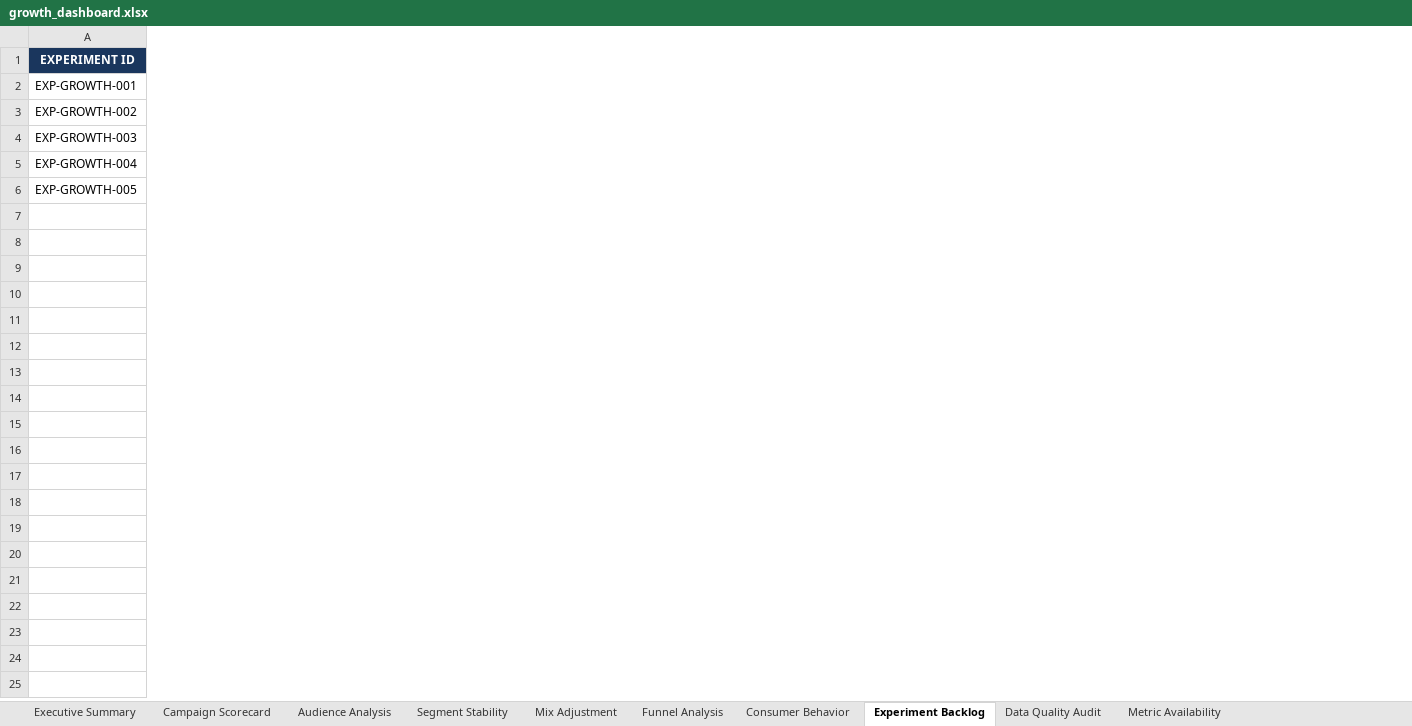
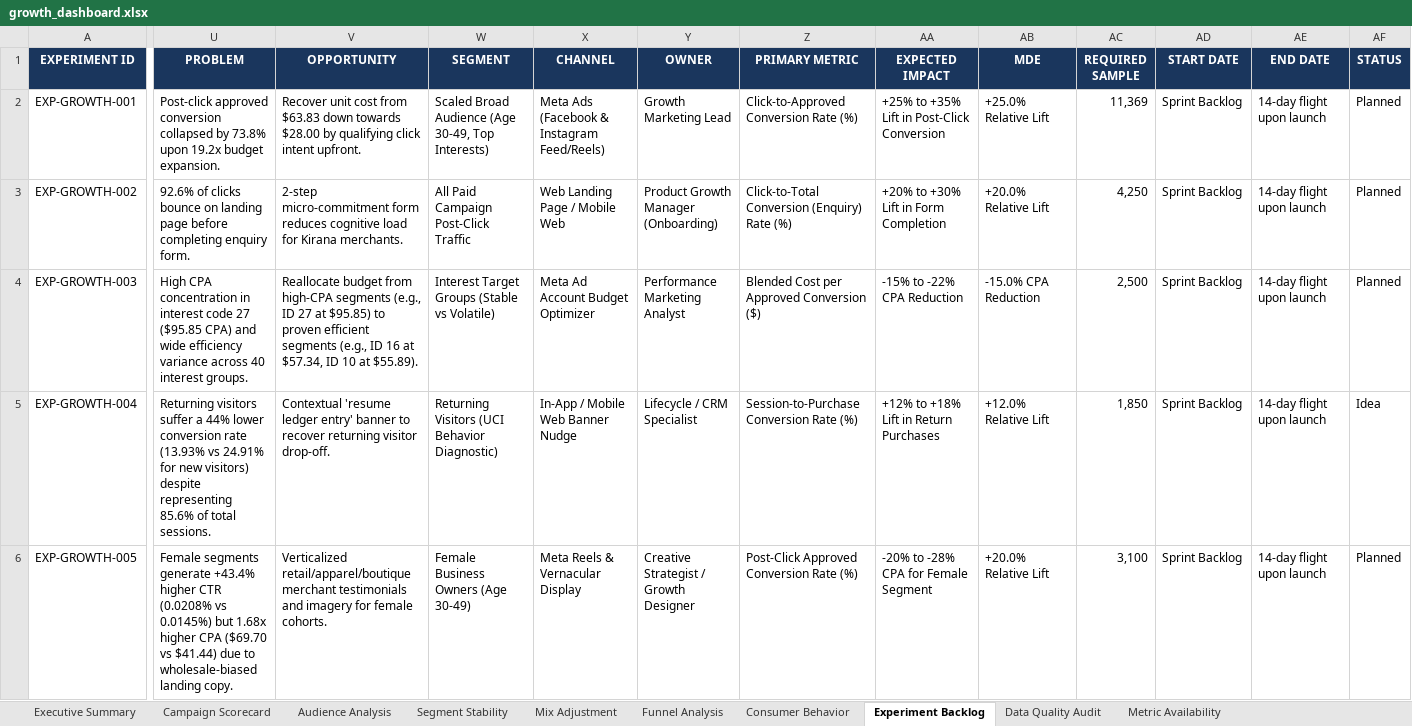
Before and after one commit to sailwalpranjal/Growth-Campaign-Funnel-Intelligence-Lab, an Excel workbook: sheets/growth_dashboard.xlsx, sheet Experiment Backlog, drawn as a sheet; only a part is shown, gaps mark what is left out; values as stored, in another font and other column widths than the file's, no borders; the diff covers the shown part only; the diff names each change by its address in the sheet, - before the commit and + after, or states it on an @@ line.

Commit message:
rebuild exports and reports from the corrected backlog

```diff
--- a/sheets/growth_dashboard.xlsx (sheet Experiment Backlog)
+++ b/sheets/growth_dashboard.xlsx (sheet Experiment Backlog)
+column U (PROBLEM), rows 2-6: Post-click approved conversion collapsed by 73.8% upon 19.2x budget expansion. | 92.6% of clicks bounce on landing page before completing enquiry form. | High CPA concentration in interest code 27 ($95.85 CPA) and wide efficiency variance across 40 interest groups. | Returning visitors suffer a 44% lower conversion rate (13.93% vs 24.91% for new visitors) despite representing 85.6% of total sessions. | Female segments generate +43.4% higher CTR (0.0208% vs 0.0145%) but 1.68x higher CPA ($69.70 vs $41.44) due to wholesale-biased landing copy.
+column V (OPPORTUNITY), rows 2-6: Recover unit cost from $63.83 down towards $28.00 by qualifying click intent upfront. | 2-step micro-commitment form reduces cognitive load for Kirana merchants. | Reallocate budget from high-CPA segments (e.g., ID 27 at $95.85) to proven efficient segments (e.g., ID 16 at $57.34, ID 10 at $55.89). | Contextual 'resume ledger entry' banner to recover returning visitor drop-off. | Verticalized retail/apparel/boutique merchant testimonials and imagery for female cohorts.
+column W (SEGMENT), rows 2-6: Scaled Broad Audience (Age 30-49, Top Interests) | All Paid Campaign Post-Click Traffic | Interest Target Groups (Stable vs Volatile) | Returning Visitors (UCI Behavior Diagnostic) | Female Business Owners (Age 30-49)
+column X (CHANNEL), rows 2-6: Meta Ads (Facebook & Instagram Feed/Reels) | Web Landing Page / Mobile Web | Meta Ad Account Budget Optimizer | In-App / Mobile Web Banner Nudge | Meta Reels & Vernacular Display
+column Y (OWNER), rows 2-6: Growth Marketing Lead | Product Growth Manager (Onboarding) | Performance Marketing Analyst | Lifecycle / CRM Specialist | Creative Strategist / Growth Designer
+column Z (PRIMARY METRIC), rows 2-6: Click-to-Approved Conversion Rate (%) | Click-to-Total Conversion (Enquiry) Rate (%) | Blended Cost per Approved Conversion ($) | Session-to-Purchase Conversion Rate (%) | Post-Click Approved Conversion Rate (%)
+column AA (EXPECTED IMPACT), rows 2-6: +25% to +35% Lift in Post-Click Conversion | +20% to +30% Lift in Form Completion | -15% to -22% CPA Reduction | +12% to +18% Lift in Return Purchases | -20% to -28% CPA for Female Segment
+column AB (MDE), rows 2-6: +25.0% Relative Lift | +20.0% Relative Lift | -15.0% CPA Reduction | +12.0% Relative Lift | +20.0% Relative Lift
+column AC (REQUIRED SAMPLE), rows 2-6: 11,369 | 4,250 | 2,500 | 1,850 | 3,100
+column AD (START DATE), rows 2-6: all Sprint Backlog
+column AE (END DATE), rows 2-6: all 14-day flight upon launch
+column AF (STATUS), rows 2-6: Planned | Planned | Planned | Idea | Planned
```
Also changed, not shown: 4 added columns and 12 edited cells elsewhere in this sheet, charts or pictures, 6 other files.
